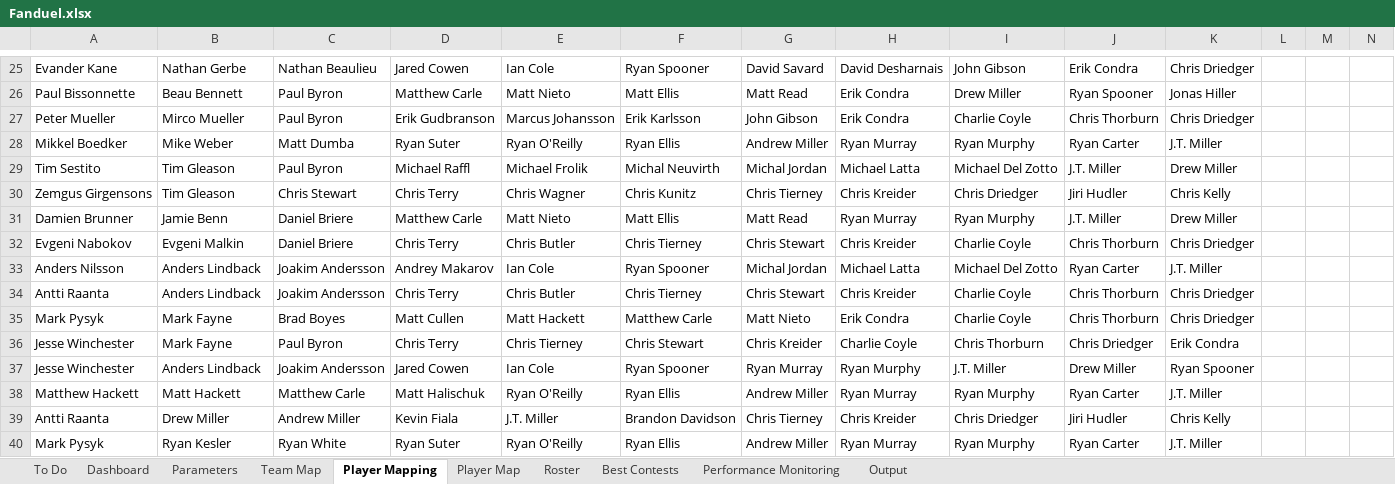
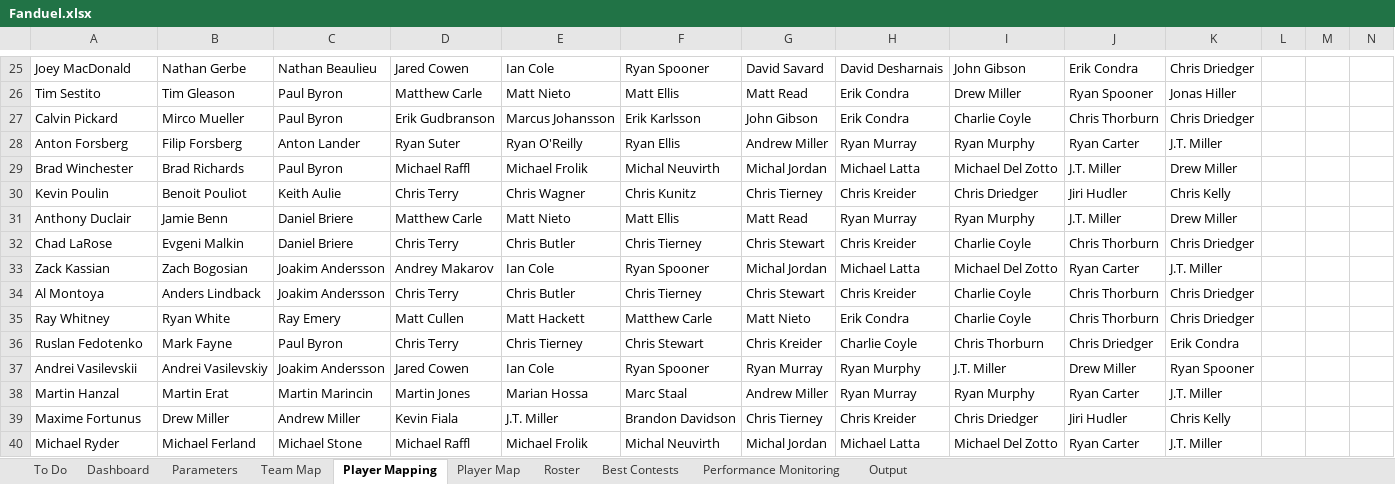
Before and after one commit to cole-maclean/fanduel, an Excel workbook: Fanduel.xlsx, sheet Player Mapping, drawn as a sheet; only a part is shown, gaps mark what is left out; values as stored, in another font and other column widths than the file's, no borders; removed rows and columns are numbered as before the commit, all else as after; rows hold the shown columns only; the diff covers the shown part only; the diff names each change by its address in the sheet, - before the commit and + after, or states it on an @@ line.

```diff
--- a/Fanduel.xlsx (sheet Player Mapping)
+++ b/Fanduel.xlsx (sheet Player Mapping)
-A25: Evander Kane
+A25: Joey MacDonald
-A26: Paul Bissonnette
+A26: Tim Sestito
-B26: Beau Bennett
+B26: Tim Gleason
-A27: Peter Mueller
+A27: Calvin Pickard
-A28: Mikkel Boedker
+A28: Anton Forsberg
-B28: Mike Weber
+B28: Filip Forsberg
-C28: Matt Dumba
+C28: Anton Lander
-A29: Tim Sestito
+A29: Brad Winchester
-B29: Tim Gleason
+B29: Brad Richards
-A30: Zemgus Girgensons
+A30: Kevin Poulin
-B30: Tim Gleason
+B30: Benoit Pouliot
-C30: Chris Stewart
+C30: Keith Aulie
-A31: Damien Brunner
+A31: Anthony Duclair
-A32: Evgeni Nabokov
+A32: Chad LaRose
-A33: Anders Nilsson
+A33: Zack Kassian
-B33: Anders Lindback
+B33: Zach Bogosian
-A34: Antti Raanta
+A34: Al Montoya
-A35: Mark Pysyk
+A35: Ray Whitney
-B35: Mark Fayne
+B35: Ryan White
-C35: Brad Boyes
+C35: Ray Emery
-A36: Jesse Winchester
+A36: Ruslan Fedotenko
-A37: Jesse Winchester
+A37: Andrei Vasilevskii
-B37: Anders Lindback
+B37: Andrei Vasilevskiy
-A38: Matthew Hackett
+A38: Martin Hanzal
-B38: Matt Hackett
+B38: Martin Erat
-C38: Matthew Carle
+C38: Martin Marincin
-D38: Matt Halischuk
+D38: Martin Jones
-E38: Ryan O'Reilly
+E38: Marian Hossa
-F38: Ryan Ellis
+F38: Marc Staal
-A39: Antti Raanta
+A39: Maxime Fortunus
-row 40: Mark Pysyk | Ryan Kesler | Ryan White | Ryan Suter | Ryan O'Reilly | Ryan Ellis | Andrew Miller | Ryan Murray | Ryan Murphy | Ryan Carter | J.T. Miller
+row 40: Michael Ryder | Michael Ferland | Michael Stone | Michael Raffl | Michael Frolik | Michal Neuvirth | Michal Jordan | Michael Latta | Michael Del Zotto | Ryan Carter | J.T. Miller
```
Also changed, not shown: 16 added rows, 16 removed rows and 122 edited cells elsewhere in this sheet, sheet Output, sheet Roster, sheet Parameters, sheet Player Map, charts or pictures, 10 other files.
